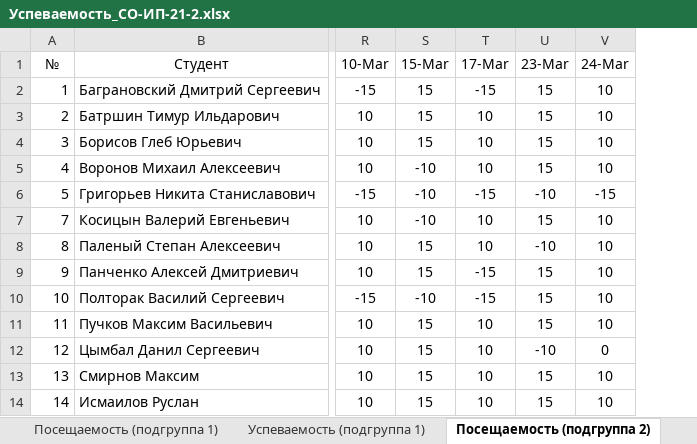
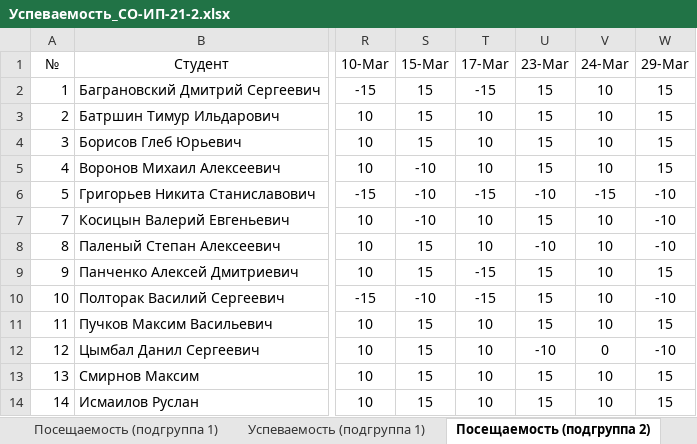
Before and after one commit to TheBandik/fundamentals-of-algorithmization-and-programming, an Excel workbook: Успеваемость_СО-ИП-21-2.xlsx, sheet Посещаемость (подгруппа 2), drawn as a sheet; only a part is shown, gaps mark what is left out; values as stored, in another font and other column widths than the file's, no borders; conditional formats not drawn; the diff names each change by its address in the sheet, - before the commit and + after, or states it on an @@ line.

```diff
--- a/Успеваемость_СО-ИП-21-2.xlsx (sheet Посещаемость (подгруппа 2))
+++ b/Успеваемость_СО-ИП-21-2.xlsx (sheet Посещаемость (подгруппа 2))
+column W (29-Mar), rows 2-14: 15 | 15 | 15 | 15 | -10 | -10 | -10 | 15 | -10 | 15 | -10 | 15 | 15
```
Also changed, not shown: sheet Посещаемость (подгруппа 1), Успеваемость_СО-ИП-21-1.xlsx.
